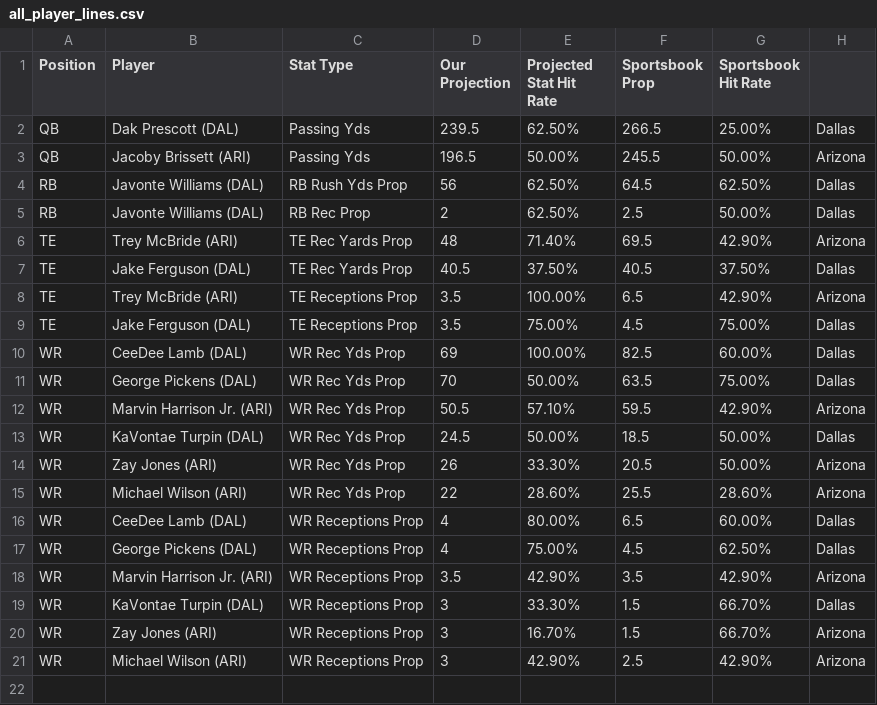
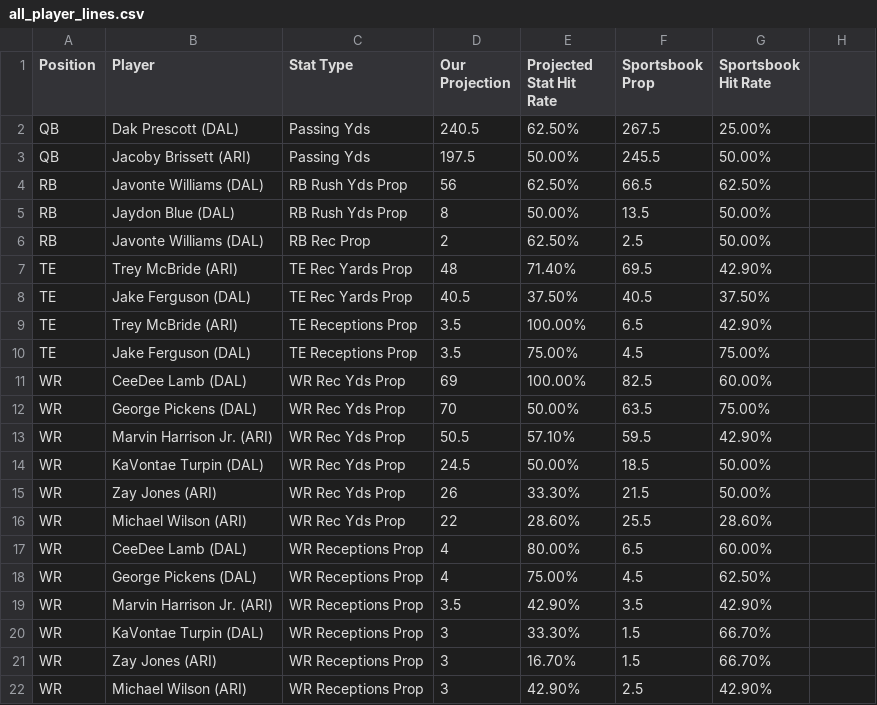
Before and after one commit to KevinBrumaghin/HitRateBets, a CSV file: all_player_lines.csv, drawn as a sheet.

Commit message:
Update all_player_lines.csv

```diff
--- a/all_player_lines.csv
+++ b/all_player_lines.csv
@@ -1,21 +1,22 @@
 Position,Player,Stat Type,Our Projection,Projected Stat Hit Rate,Sportsbook Prop,Sportsbook Hit Rate
-QB,Dak Prescott (DAL),Passing Yds,239.5,62.50%,266.5,25.00%,Dallas
-QB,Jacoby Brissett (ARI),Passing Yds,196.5,50.00%,245.5,50.00%,Arizona
-RB,Javonte Williams (DAL),RB Rush Yds Prop,56,62.50%,64.5,62.50%,Dallas
-RB,Javonte Williams (DAL),RB Rec Prop,2,62.50%,2.5,50.00%,Dallas
-TE,Trey McBride (ARI),TE Rec Yards Prop,48,71.40%,69.5,42.90%,Arizona
-TE,Jake Ferguson (DAL),TE Rec Yards Prop,40.5,37.50%,40.5,37.50%,Dallas
-TE,Trey McBride (ARI),TE Receptions Prop,3.5,100.00%,6.5,42.90%,Arizona
-TE,Jake Ferguson (DAL),TE Receptions Prop,3.5,75.00%,4.5,75.00%,Dallas
-WR,CeeDee Lamb (DAL),WR Rec Yds Prop,69,100.00%,82.5,60.00%,Dallas
-WR,George Pickens (DAL),WR Rec Yds Prop,70,50.00%,63.5,75.00%,Dallas
-WR,Marvin Harrison Jr. (ARI),WR Rec Yds Prop,50.5,57.10%,59.5,42.90%,Arizona
-WR,KaVontae Turpin (DAL),WR Rec Yds Prop,24.5,50.00%,18.5,50.00%,Dallas
-WR,Zay Jones (ARI),WR Rec Yds Prop,26,33.30%,20.5,50.00%,Arizona
-WR,Michael Wilson (ARI),WR Rec Yds Prop,22,28.60%,25.5,28.60%,Arizona
-WR,CeeDee Lamb (DAL),WR Receptions Prop,4,80.00%,6.5,60.00%,Dallas
-WR,George Pickens (DAL),WR Receptions Prop,4,75.00%,4.5,62.50%,Dallas
-WR,Marvin Harrison Jr. (ARI),WR Receptions Prop,3.5,42.90%,3.5,42.90%,Arizona
-WR,KaVontae Turpin (DAL),WR Receptions Prop,3,33.30%,1.5,66.70%,Dallas
-WR,Zay Jones (ARI),WR Receptions Prop,3,16.70%,1.5,66.70%,Arizona
-WR,Michael Wilson (ARI),WR Receptions Prop,3,42.90%,2.5,42.90%,Arizona
+QB,Dak Prescott (DAL),Passing Yds,240.5,62.50%,267.5,25.00%
+QB,Jacoby Brissett (ARI),Passing Yds,197.5,50.00%,245.5,50.00%
+RB,Javonte Williams (DAL),RB Rush Yds Prop,56,62.50%,66.5,62.50%
+RB,Jaydon Blue (DAL),RB Rush Yds Prop,8,50.00%,13.5,50.00%
+RB,Javonte Williams (DAL),RB Rec Prop,2,62.50%,2.5,50.00%
+TE,Trey McBride (ARI),TE Rec Yards Prop,48,71.40%,69.5,42.90%
+TE,Jake Ferguson (DAL),TE Rec Yards Prop,40.5,37.50%,40.5,37.50%
+TE,Trey McBride (ARI),TE Receptions Prop,3.5,100.00%,6.5,42.90%
+TE,Jake Ferguson (DAL),TE Receptions Prop,3.5,75.00%,4.5,75.00%
+WR,CeeDee Lamb (DAL),WR Rec Yds Prop,69,100.00%,82.5,60.00%
+WR,George Pickens (DAL),WR Rec Yds Prop,70,50.00%,63.5,75.00%
+WR,Marvin Harrison Jr. (ARI),WR Rec Yds Prop,50.5,57.10%,59.5,42.90%
+WR,KaVontae Turpin (DAL),WR Rec Yds Prop,24.5,50.00%,18.5,50.00%
+WR,Zay Jones (ARI),WR Rec Yds Prop,26,33.30%,21.5,50.00%
+WR,Michael Wilson (ARI),WR Rec Yds Prop,22,28.60%,25.5,28.60%
+WR,CeeDee Lamb (DAL),WR Receptions Prop,4,80.00%,6.5,60.00%
+WR,George Pickens (DAL),WR Receptions Prop,4,75.00%,4.5,62.50%
+WR,Marvin Harrison Jr. (ARI),WR Receptions Prop,3.5,42.90%,3.5,42.90%
+WR,KaVontae Turpin (DAL),WR Receptions Prop,3,33.30%,1.5,66.70%
+WR,Zay Jones (ARI),WR Receptions Prop,3,16.70%,1.5,66.70%
+WR,Michael Wilson (ARI),WR Receptions Prop,3,42.90%,2.5,42.90%
```
